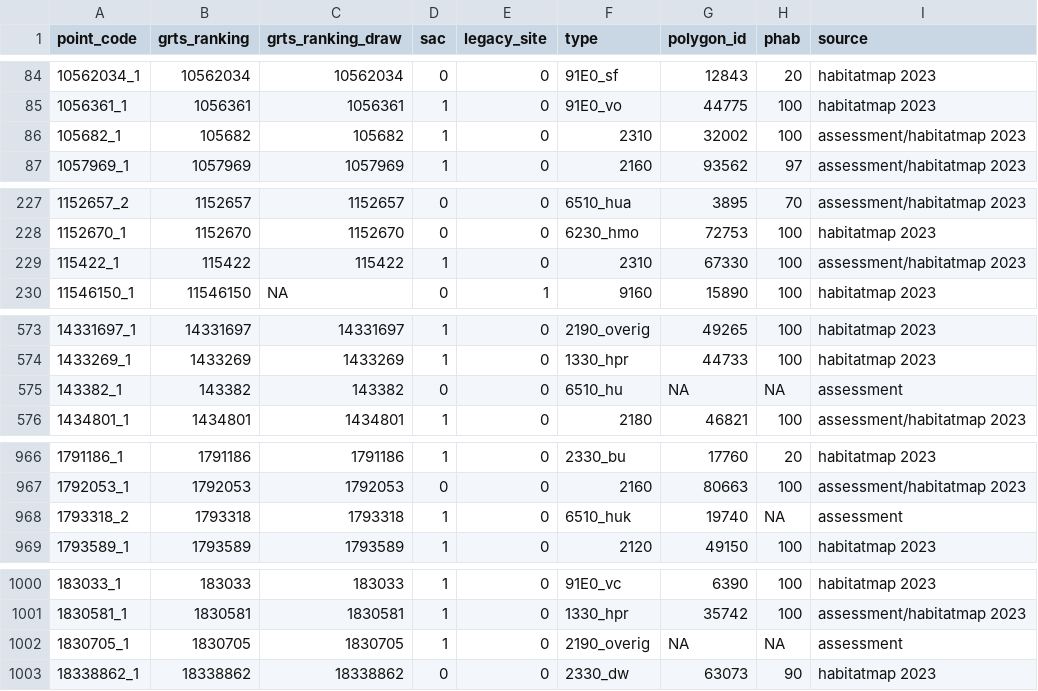
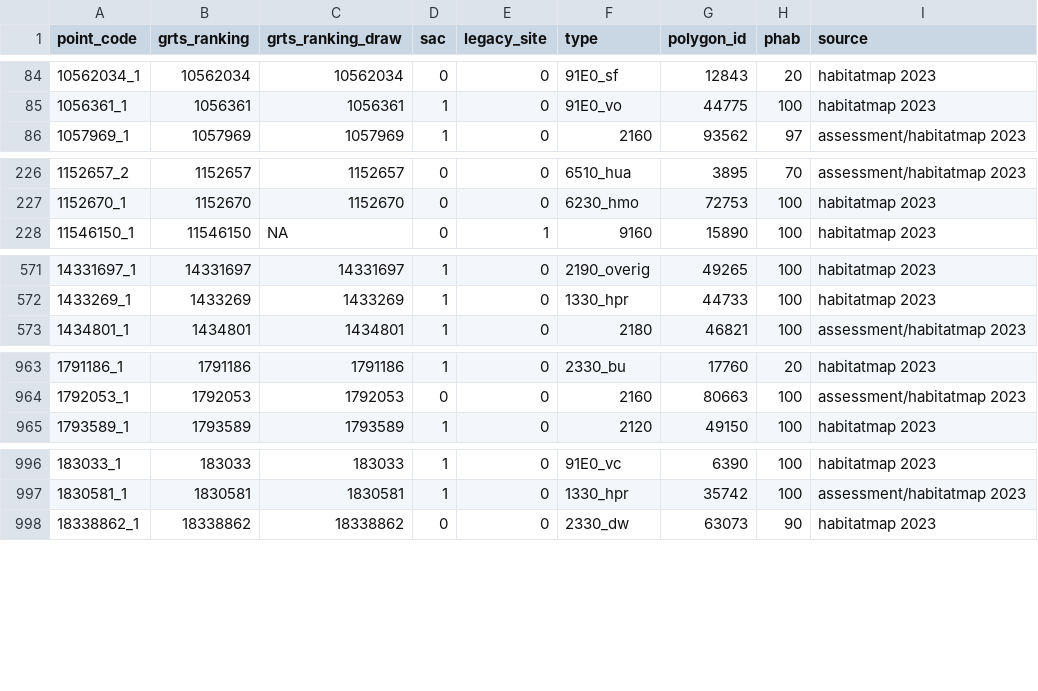
Before and after one commit to inbo/n2khab-sample-admin, a TSV file: data/mhq_terr/rapportage2025/mhq_terr_popunits.tsv, drawn as a sheet; only a part is shown, gaps mark what is left out; the diff covers the shown part only.

Commit message:
mhq: remove sampling units where habitat has disappeared in mhq_terr_popunits

```diff
--- a/data/mhq_terr/rapportage2025/mhq_terr_popunits.tsv
+++ b/data/mhq_terr/rapportage2025/mhq_terr_popunits.tsv
@@ -85,3 +85,2 @@ point_code	grts_ranking	grts_ranking_draw	sac	legacy_site	type	polygon_id	phab	s
 1056361_1	1056361	1056361	1	0	91E0_vo	44775	100	habitatmap 2023
-105682_1	105682	105682	1	0	2310	32002	100	assessment/habitatmap 2023
 1057969_1	1057969	1057969	1	0	2160	93562	97	assessment/habitatmap 2023
@@ -228,3 +227,2 @@ point_code	grts_ranking	grts_ranking_draw	sac	legacy_site	type	polygon_id	phab	s
 1152670_1	1152670	1152670	0	0	6230_hmo	72753	100	habitatmap 2023
-115422_1	115422	115422	1	0	2310	67330	100	assessment/habitatmap 2023
 11546150_1	11546150	NA	0	1	9160	15890	100	habitatmap 2023
@@ -574,3 +572,2 @@ point_code	grts_ranking	grts_ranking_draw	sac	legacy_site	type	polygon_id	phab	s
 1433269_1	1433269	1433269	1	0	1330_hpr	44733	100	habitatmap 2023
-143382_1	143382	143382	0	0	6510_hu	NA	NA	assessment
 1434801_1	1434801	1434801	1	0	2180	46821	100	assessment/habitatmap 2023
@@ -967,3 +964,2 @@ point_code	grts_ranking	grts_ranking_draw	sac	legacy_site	type	polygon_id	phab	s
 1792053_1	1792053	1792053	0	0	2160	80663	100	assessment/habitatmap 2023
-1793318_2	1793318	1793318	1	0	6510_huk	19740	NA	assessment
 1793589_1	1793589	1793589	1	0	2120	49150	100	habitatmap 2023
@@ -1001,3 +997,2 @@ point_code	grts_ranking	grts_ranking_draw	sac	legacy_site	type	polygon_id	phab	s
 1830581_1	1830581	1830581	1	0	1330_hpr	35742	100	assessment/habitatmap 2023
-1830705_1	1830705	1830705	1	0	2190_overig	NA	NA	assessment
 18338862_1	18338862	18338862	0	0	2330_dw	63073	90	habitatmap 2023
```
Also changed, not shown: 12 removed rows elsewhere in this file, 1 other file.
